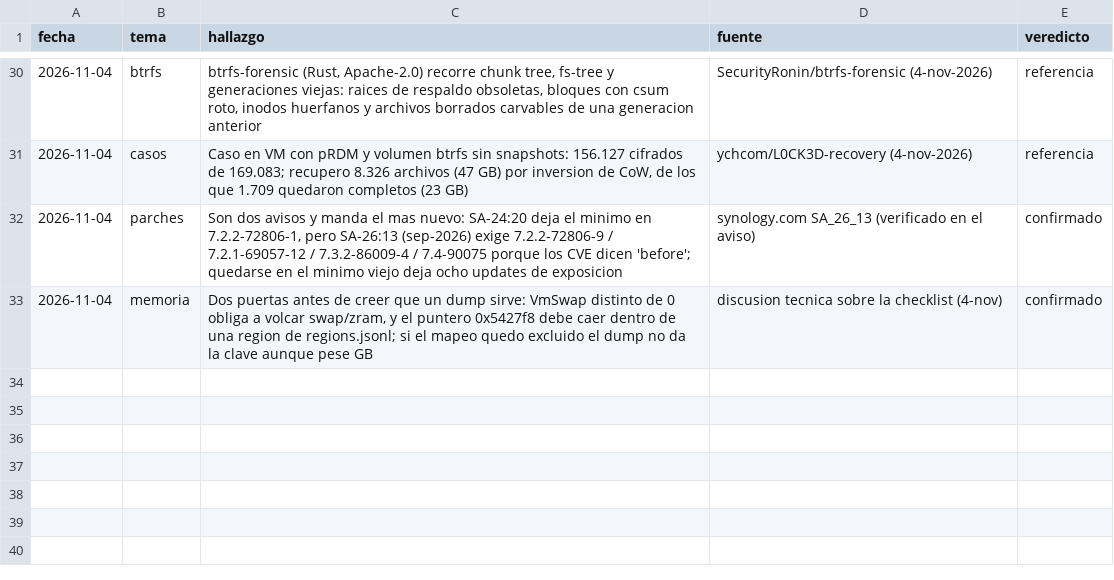
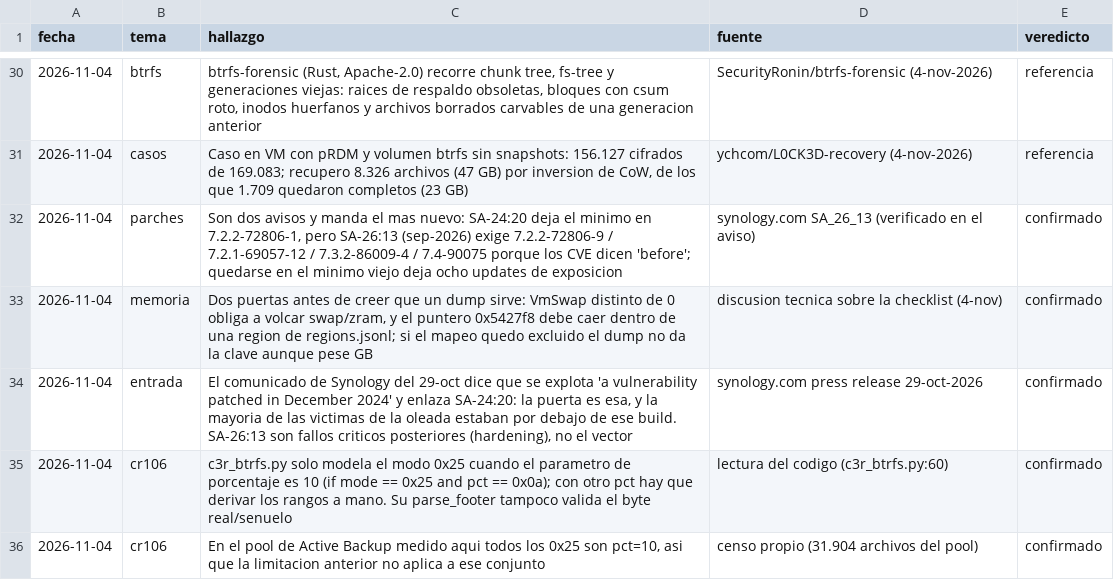
Before and after one commit to samuelgradientai-sys/c3rb3r-synology-recovery, a CSV file: research/hallazgos.csv, drawn as a sheet; only a part is shown, gaps mark what is left out; the diff names each change by its address in the sheet, - before the commit and + after, or states it on an @@ line.

Commit message:
research: la puerta es SA-24:20 (fuente primaria) + limites de crt106 verificados en codigo + 007revad

```diff
--- a/research/hallazgos.csv
+++ b/research/hallazgos.csv
+row 34: 2026-11-04 | entrada | El comunicado de Synology del 29-oct dice que se explota 'a vulnerability patched in December 2024' y enlaza SA-24:20: la puerta es esa, y la mayoria de las victimas de la oleada estaban por debajo de ese build. SA-26:13 son fallos criticos posteriores (hardening), no el vector | synology.com press release 29-oct-2026 | confirmado
+row 35: 2026-11-04 | cr106 | c3r_btrfs.py solo modela el modo 0x25 cuando el parametro de porcentaje es 10 (if mode == 0x25 and pct == 0x0a); con otro pct hay que derivar los rangos a mano. Su parse_footer tampoco valida el byte real/senuelo | lectura del codigo (c3r_btrfs.py:60) | confirmado
+row 36: 2026-11-04 | cr106 | En el pool de Active Backup medido aqui todos los 0x25 son pct=10, asi que la limitacion anterior no aplica a ese conjunto | censo propio (31.904 archivos del pool) | confirmado
```
Also changed, not shown: 3 other files.
